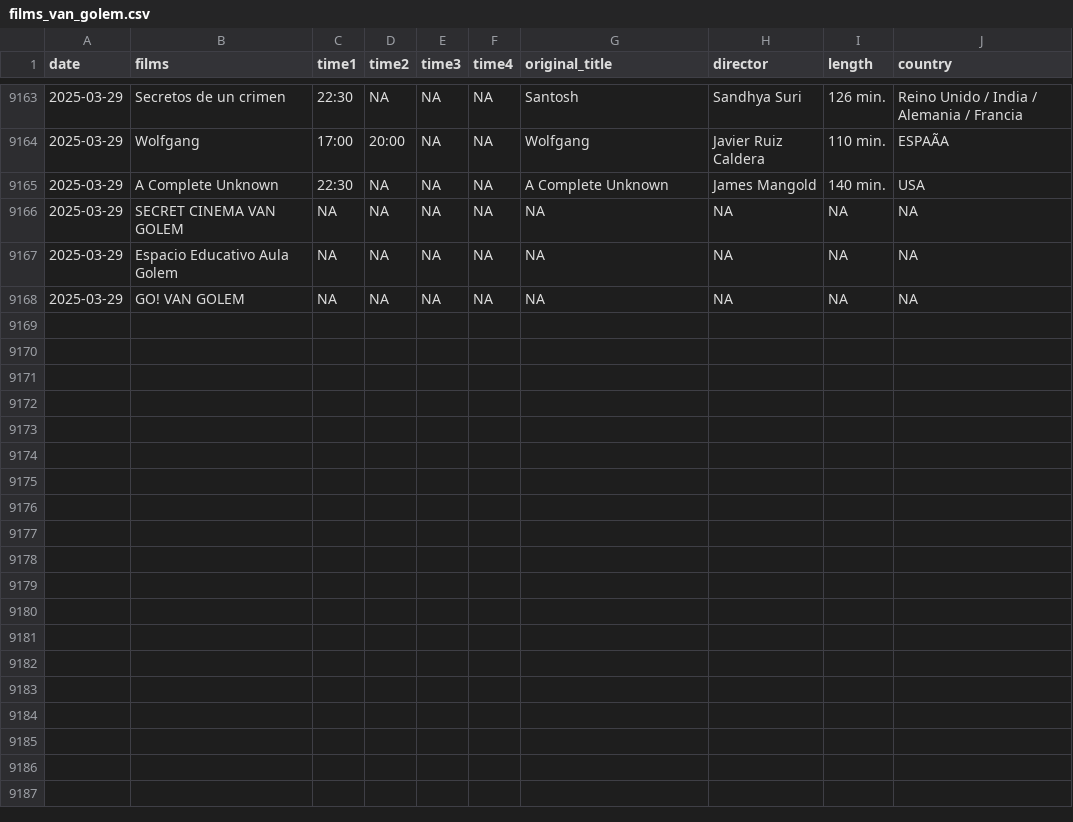
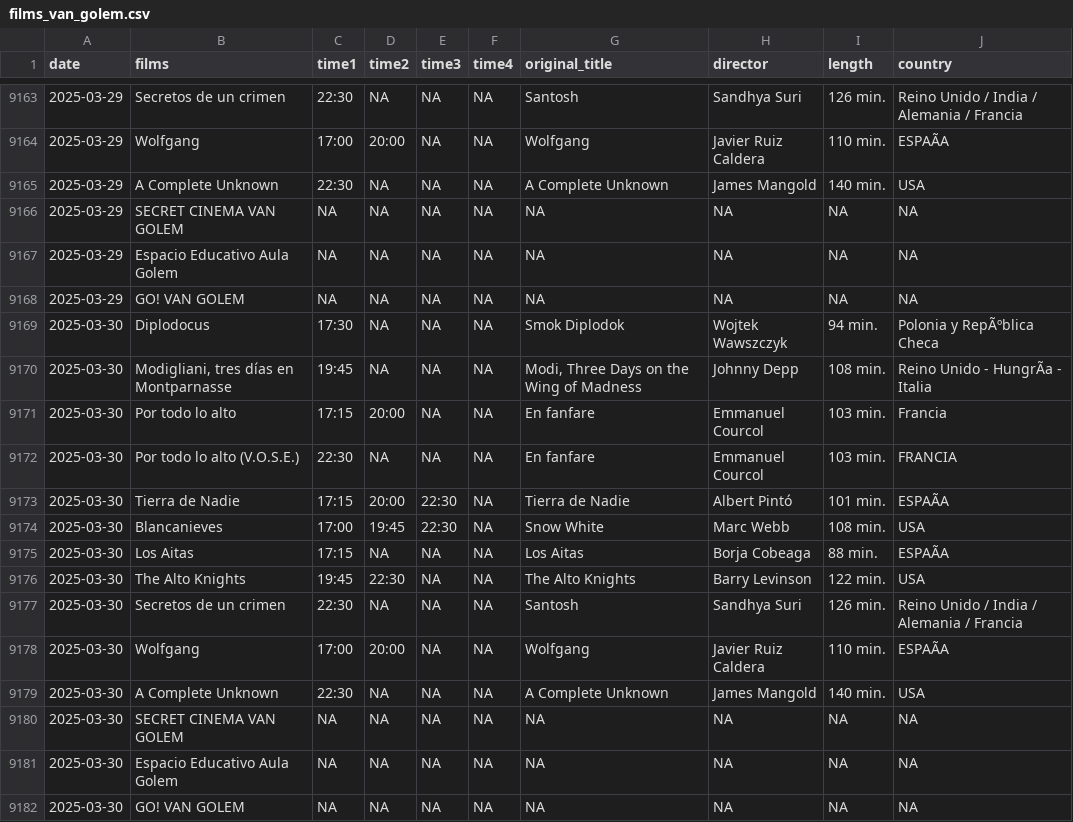
Before and after one commit to GuilleDiaz7/Automatic-Web-Scraping-of-A-Local-Cinema, a CSV file: data/films_van_golem.csv, drawn as a sheet; only a part is shown, gaps mark what is left out; the diff names each change by its address in the sheet, - before the commit and + after, or states it on an @@ line.

```diff
--- a/data/films_van_golem.csv
+++ b/data/films_van_golem.csv
+row 9169: 2025-03-30 | Diplodocus | 17:30 | NA | NA | NA | Smok Diplodok | Wojtek Wawszczyk | 94 min. | Polonia y RepÃºblica Checa
+row 9170: 2025-03-30 | Modigliani, tres días en Montparnasse | 19:45 | NA | NA | NA | Modi, Three Days on the Wing of Madness | Johnny Depp | 108 min. | Reino Unido - HungrÃa - Italia
+row 9171: 2025-03-30 | Por todo lo alto | 17:15 | 20:00 | NA | NA | En fanfare | Emmanuel Courcol | 103 min. | Francia
+row 9172: 2025-03-30 | Por todo lo alto (V.O.S.E.) | 22:30 | NA | NA | NA | En fanfare | Emmanuel Courcol | 103 min. | FRANCIA
+row 9173: 2025-03-30 | Tierra de Nadie | 17:15 | 20:00 | 22:30 | NA | Tierra de Nadie | Albert Pintó | 101 min. | ESPAÃA
+row 9174: 2025-03-30 | Blancanieves | 17:00 | 19:45 | 22:30 | NA | Snow White | Marc Webb | 108 min. | USA
+row 9175: 2025-03-30 | Los Aitas | 17:15 | NA | NA | NA | Los Aitas | Borja Cobeaga | 88 min. | ESPAÃA
+row 9176: 2025-03-30 | The Alto Knights | 19:45 | 22:30 | NA | NA | The Alto Knights | Barry Levinson | 122 min. | USA
+row 9177: 2025-03-30 | Secretos de un crimen | 22:30 | NA | NA | NA | Santosh | Sandhya Suri | 126 min. | Reino Unido / India / Alemania / Francia
+row 9178: 2025-03-30 | Wolfgang | 17:00 | 20:00 | NA | NA | Wolfgang | Javier Ruiz Caldera | 110 min. | ESPAÃA
+row 9179: 2025-03-30 | A Complete Unknown | 22:30 | NA | NA | NA | A Complete Unknown | James Mangold | 140 min. | USA
+row 9180: 2025-03-30 | SECRET CINEMA VAN GOLEM | NA | NA | NA | NA | NA | NA | NA | NA
+row 9181: 2025-03-30 | Espacio Educativo Aula Golem | NA | NA | NA | NA | NA | NA | NA | NA
+row 9182: 2025-03-30 | GO! VAN GOLEM | NA | NA | NA | NA | NA | NA | NA | NA
```
